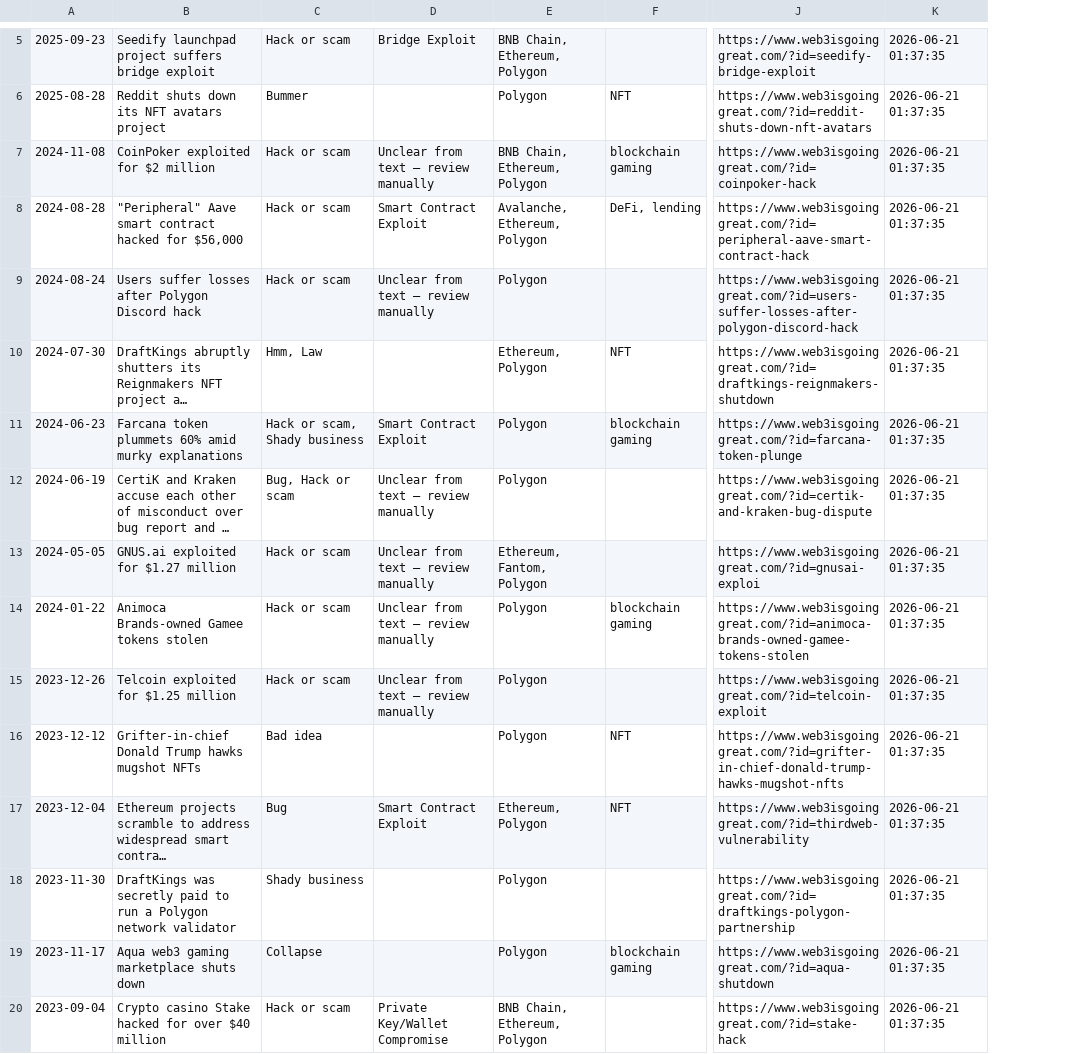
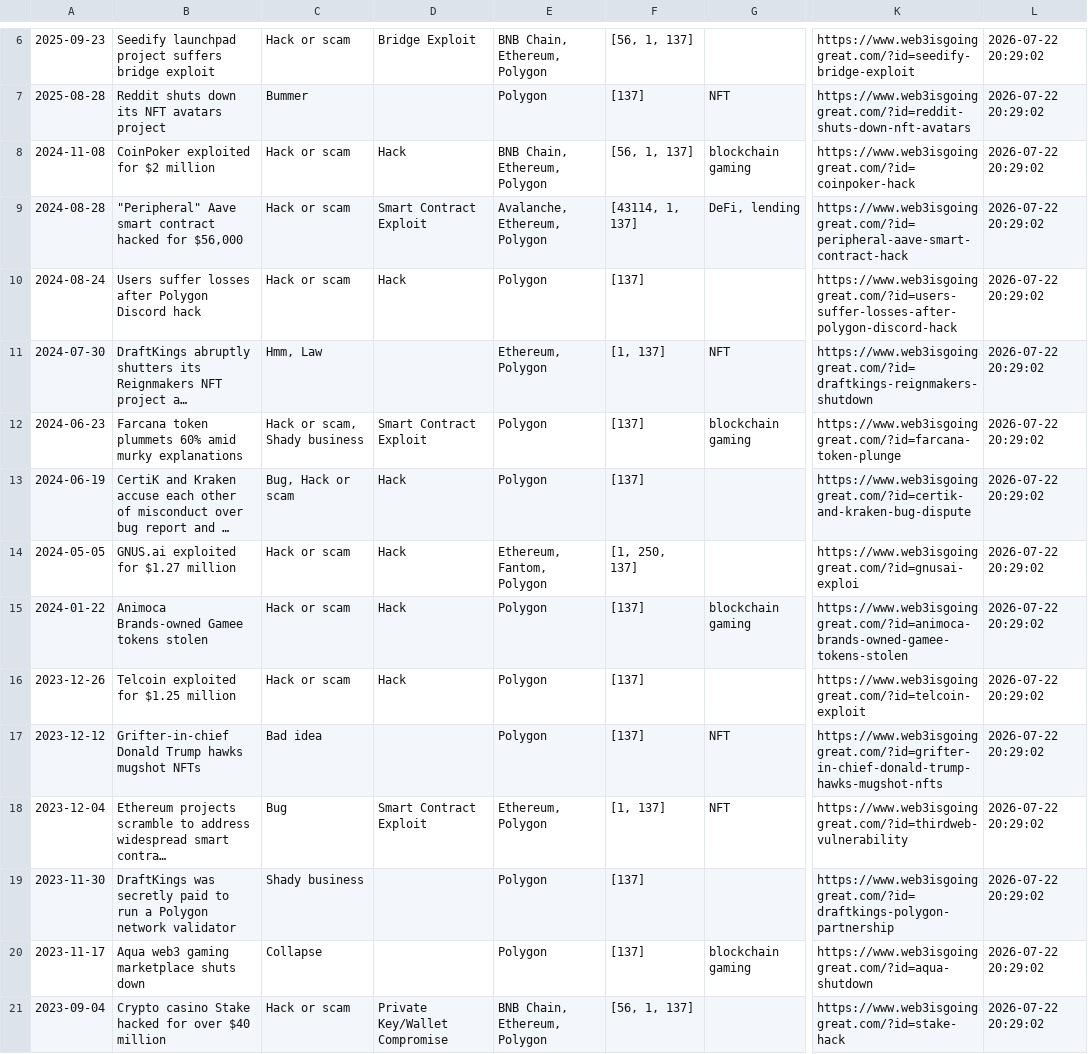
Before and after one commit to khyatinagaria/blockchain-incident-dashboard, a CSV file: data/polygon.csv, drawn as a sheet; only a part is shown, gaps mark what is left out; long unchanged cells end in …; removed rows and columns are numbered as before the commit, all else as after; the diff covers the shown part only; the diff names each change by its address in the sheet, - before the commit and + after, or states it on an @@ line.

```diff
--- a/data/polygon.csv
+++ b/data/polygon.csv
+column F, rows 6-21: [56, 1, 137] | [137] | [56, 1, 137] | [43114, 1, 137] | [137] | [1, 137] | [137] | [137] | [1, 250, 137] | [137] | [137] | [137] | [1, 137] | [137] | [137] | [56, 1, 137]
-column K, rows 5-20: all 2026-06-21 01:37:35
+column L, rows 6-21: all 2026-07-22 20:29:02
-D8: Unclear from text — review manually
+D8: Hack
-D10: Unclear from text — review manually
+D10: Hack
-D13:D16: Unclear from text — review manually
+D13:D16: Hack
```
Also changed, not shown: 2 added rows, 1 removed row and 8 edited cells elsewhere in this file, data/bitcoin.csv, data/bnb_chain.csv, 19 other files.
